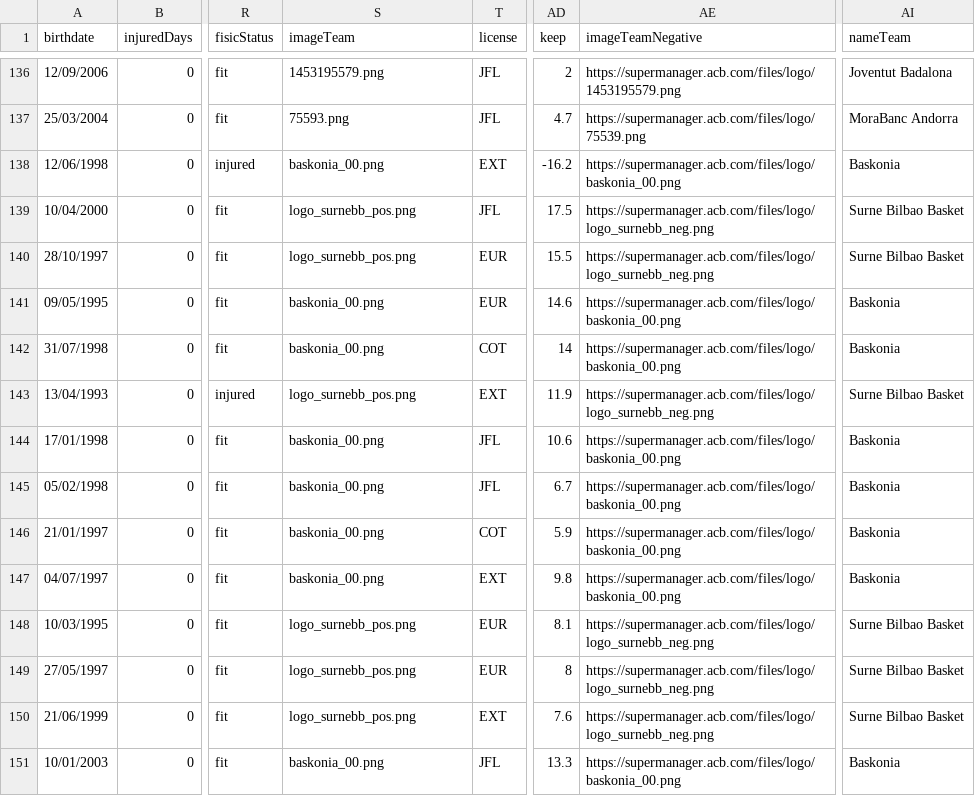
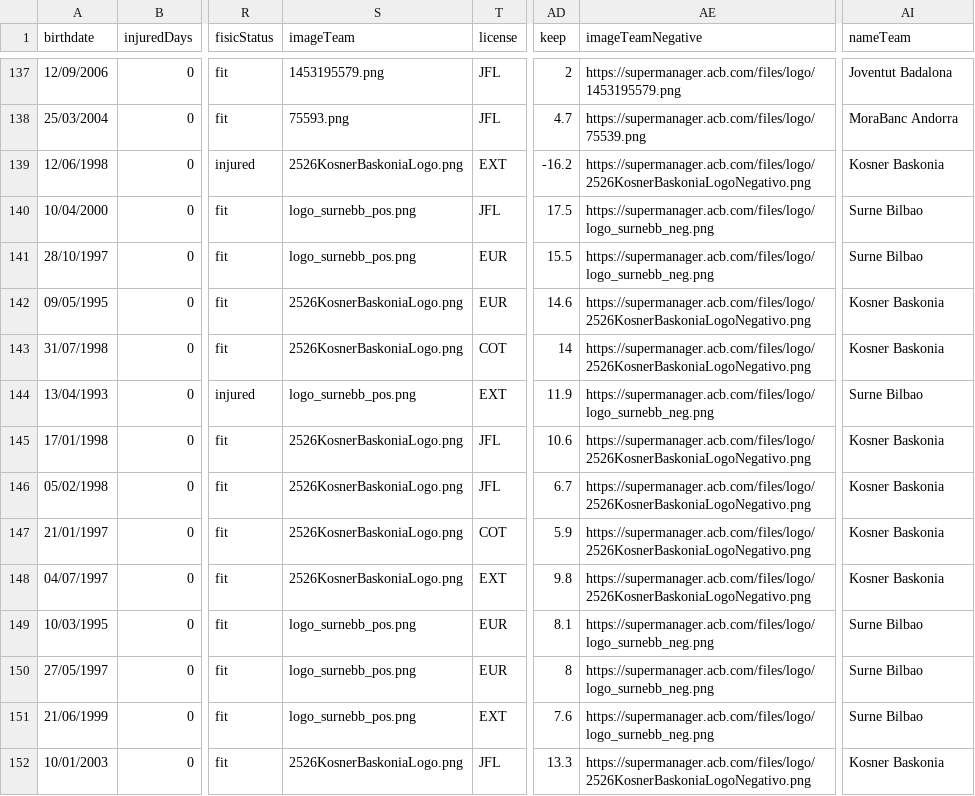
Before and after one commit to IvoVillanueva/DATOS-JUGADORES-SUPERMANAGER-2025_26, a CSV file: data/supermanager_juagadores_2026.csv, drawn as a sheet; only a part is shown, gaps mark what is left out; addresses are those after the commit; the diff covers the shown part only; the diff names each change by its address in the sheet, - before the commit and + after, or states it on an @@ line.

```diff
--- a/data/supermanager_juagadores_2026.csv
+++ b/data/supermanager_juagadores_2026.csv
-S139 (imageTeam): baskonia_00.png
+S139 (imageTeam): 2526KosnerBaskoniaLogo.png
-AE139 (imageTeamNegative): https://supermanager.acb.com/files/logo/baskonia_00.png
+AE139 (imageTeamNegative): https://supermanager.acb.com/files/logo/2526KosnerBaskoniaLogoNegativo.png
-AI139 (nameTeam): Baskonia
+AI139 (nameTeam): Kosner Baskonia
-AI140:AI141 (nameTeam): Surne Bilbao Basket
+AI140:AI141 (nameTeam): Surne Bilbao
-S142:S143 (imageTeam): baskonia_00.png
+S142:S143 (imageTeam): 2526KosnerBaskoniaLogo.png
-AE142:AE143 (imageTeamNegative): https://supermanager.acb.com/files/logo/baskonia_00.png
+AE142:AE143 (imageTeamNegative): https://supermanager.acb.com/files/logo/2526KosnerBaskoniaLogoNegativo.png
-AI142:AI143 (nameTeam): Baskonia
+AI142:AI143 (nameTeam): Kosner Baskonia
-AI144 (nameTeam): Surne Bilbao Basket
+AI144 (nameTeam): Surne Bilbao
-S145:S148 (imageTeam): baskonia_00.png
+S145:S148 (imageTeam): 2526KosnerBaskoniaLogo.png
-AE145:AE148 (imageTeamNegative): https://supermanager.acb.com/files/logo/baskonia_00.png
+AE145:AE148 (imageTeamNegative): https://supermanager.acb.com/files/logo/2526KosnerBaskoniaLogoNegativo.png
-AI145:AI148 (nameTeam): Baskonia
+AI145:AI148 (nameTeam): Kosner Baskonia
-AI149:AI151 (nameTeam): Surne Bilbao Basket
+AI149:AI151 (nameTeam): Surne Bilbao
-S152 (imageTeam): baskonia_00.png
+S152 (imageTeam): 2526KosnerBaskoniaLogo.png
-AE152 (imageTeamNegative): https://supermanager.acb.com/files/logo/baskonia_00.png
+AE152 (imageTeamNegative): https://supermanager.acb.com/files/logo/2526KosnerBaskoniaLogoNegativo.png
-AI152 (nameTeam): Baskonia
+AI152 (nameTeam): Kosner Baskonia
```
Also changed, not shown: 1 added row and 47 edited cells elsewhere in this file, data/supermanager_juagadores_stats_2026.csv.
